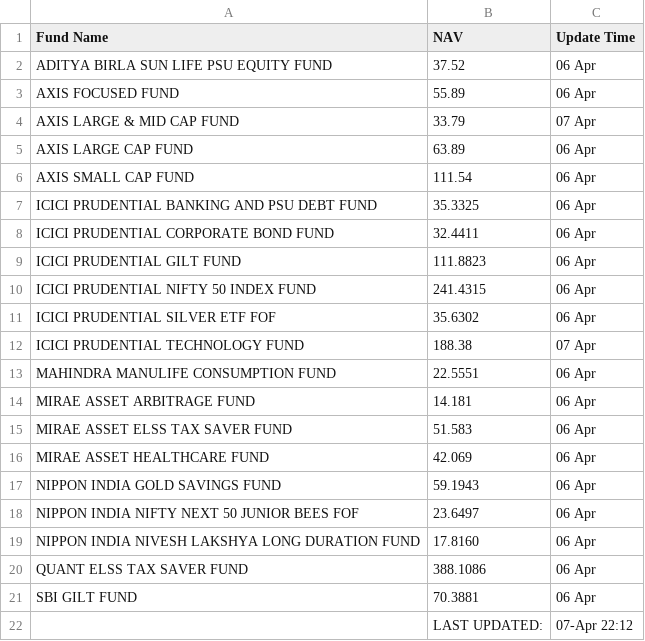
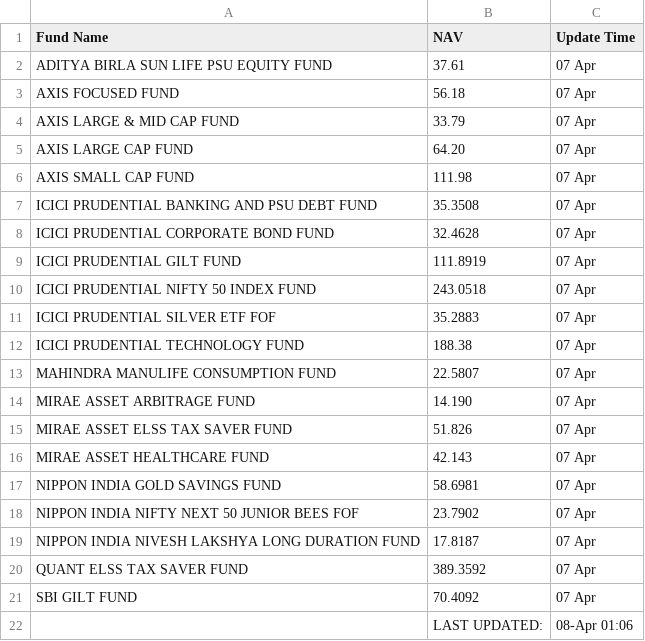
Before and after one commit to saikat-pundit/Index-NAVs, a CSV file: Data/Daily_NAV.csv, drawn as a sheet.

```diff
--- a/Data/Daily_NAV.csv
+++ b/Data/Daily_NAV.csv
@@ -1,22 +1,22 @@
 Fund Name,NAV,Update Time
-ADITYA BIRLA SUN LIFE PSU EQUITY FUND,37.52,06 Apr
-AXIS FOCUSED FUND,55.89,06 Apr
+ADITYA BIRLA SUN LIFE PSU EQUITY FUND,37.61,07 Apr
+AXIS FOCUSED FUND,56.18,07 Apr
 AXIS LARGE & MID CAP FUND,33.79,07 Apr
-AXIS LARGE CAP FUND,63.89,06 Apr
-AXIS SMALL CAP FUND,111.54,06 Apr
-ICICI PRUDENTIAL BANKING AND PSU DEBT FUND,35.3325,06 Apr
-ICICI PRUDENTIAL CORPORATE BOND FUND,32.4411,06 Apr
-ICICI PRUDENTIAL GILT FUND,111.8823,06 Apr
-ICICI PRUDENTIAL NIFTY 50 INDEX FUND,241.4315,06 Apr
-ICICI PRUDENTIAL SILVER ETF FOF,35.6302,06 Apr
+AXIS LARGE CAP FUND,64.20,07 Apr
+AXIS SMALL CAP FUND,111.98,07 Apr
+ICICI PRUDENTIAL BANKING AND PSU DEBT FUND,35.3508,07 Apr
+ICICI PRUDENTIAL CORPORATE BOND FUND,32.4628,07 Apr
+ICICI PRUDENTIAL GILT FUND,111.8919,07 Apr
+ICICI PRUDENTIAL NIFTY 50 INDEX FUND,243.0518,07 Apr
+ICICI PRUDENTIAL SILVER ETF FOF,35.2883,07 Apr
 ICICI PRUDENTIAL TECHNOLOGY FUND,188.38,07 Apr
-MAHINDRA MANULIFE CONSUMPTION FUND,22.5551,06 Apr
-MIRAE ASSET ARBITRAGE FUND,14.181,06 Apr
-MIRAE ASSET ELSS TAX SAVER FUND,51.583,06 Apr
-MIRAE ASSET HEALTHCARE FUND,42.069,06 Apr
-NIPPON INDIA GOLD SAVINGS FUND,59.1943,06 Apr
-NIPPON INDIA NIFTY NEXT 50 JUNIOR BEES FOF,23.6497,06 Apr
-NIPPON INDIA NIVESH LAKSHYA LONG DURATION FUND,17.8160,06 Apr
-QUANT ELSS TAX SAVER FUND,388.1086,06 Apr
-SBI GILT FUND,70.3881,06 Apr
-,LAST UPDATED:,07-Apr 22:12
+MAHINDRA MANULIFE CONSUMPTION FUND,22.5807,07 Apr
+MIRAE ASSET ARBITRAGE FUND,14.190,07 Apr
+MIRAE ASSET ELSS TAX SAVER FUND,51.826,07 Apr
+MIRAE ASSET HEALTHCARE FUND,42.143,07 Apr
+NIPPON INDIA GOLD SAVINGS FUND,58.6981,07 Apr
+NIPPON INDIA NIFTY NEXT 50 JUNIOR BEES FOF,23.7902,07 Apr
+NIPPON INDIA NIVESH LAKSHYA LONG DURATION FUND,17.8187,07 Apr
+QUANT ELSS TAX SAVER FUND,389.3592,07 Apr
+SBI GILT FUND,70.4092,07 Apr
+,LAST UPDATED:,08-Apr 01:06
```
